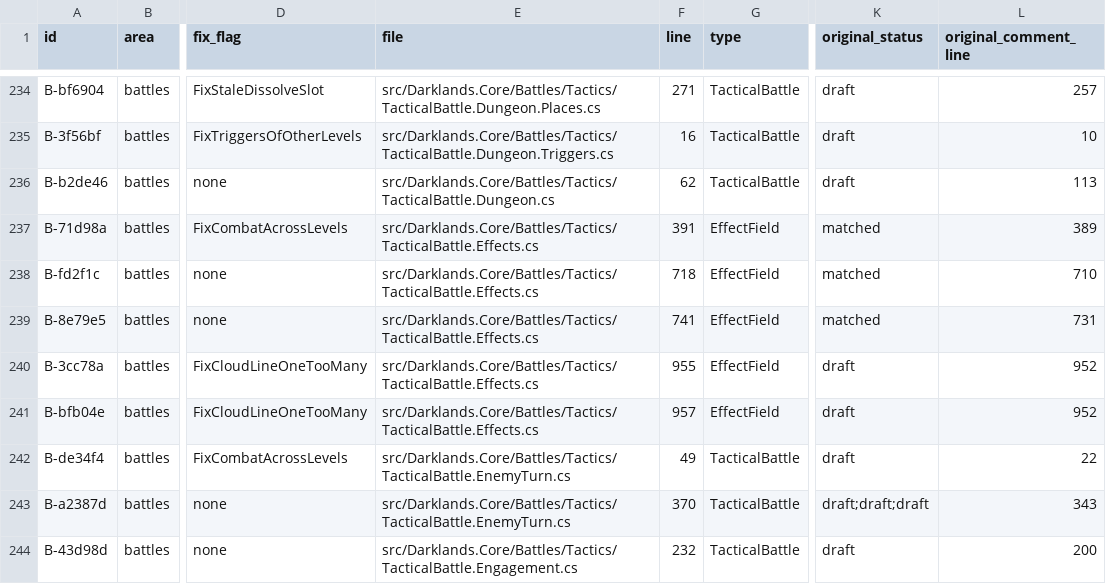
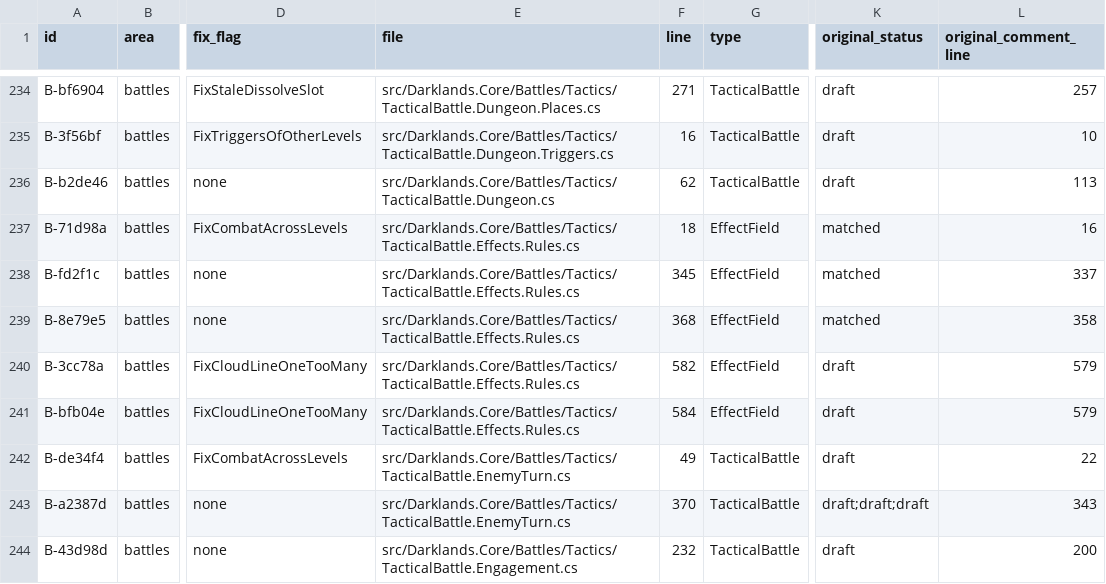
Before and after one commit to Arkana-Mechanika-Studios/darklands-restoration, a CSV file: docs/faithfulness/original_bugs.csv, drawn as a sheet; only a part is shown, gaps mark what is left out; the diff names each change by its address in the sheet, - before the commit and + after, or states it on an @@ line.

```diff
--- a/docs/faithfulness/original_bugs.csv
+++ b/docs/faithfulness/original_bugs.csv
-E237:E241 (file): src/Darklands.Core/Battles/Tactics/TacticalBattle.Effects.cs
+E237:E241 (file): src/Darklands.Core/Battles/Tactics/TacticalBattle.Effects.Rules.cs
-F237 (line): 391
+F237 (line): 18
-L237 (original_comment_line): 389
+L237 (original_comment_line): 16
-F238 (line): 718
+F238 (line): 345
-L238 (original_comment_line): 710
+L238 (original_comment_line): 337
-F239 (line): 741
+F239 (line): 368
-L239 (original_comment_line): 731
+L239 (original_comment_line): 358
-F240 (line): 955
+F240 (line): 582
-L240:L241 (original_comment_line): 952
+L240:L241 (original_comment_line): 579
-F241 (line): 957
+F241 (line): 584
```
Also changed, not shown: docs/faithfulness/divergences.csv, docs/faithfulness/id-pins.csv, 6 other files.
